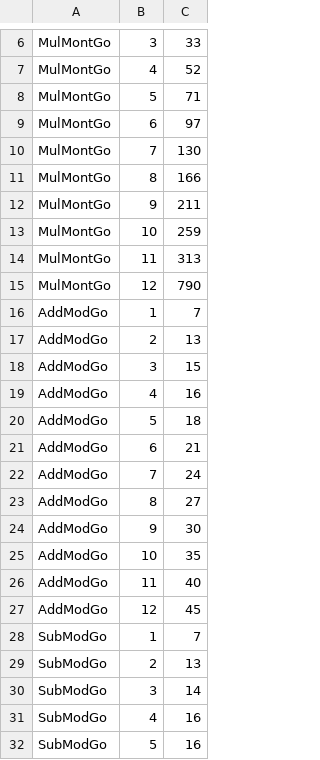
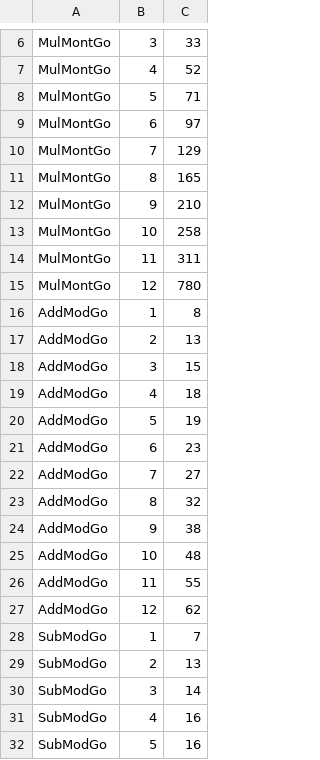
Before and after one commit to jwasinger/plots, a CSV file: evmmax-no-eof-writeup/benchmarks-results/go-arith-benchmarks.csv, drawn as a sheet; only a part is shown, gaps mark what is left out; the diff covers the shown part only.

```diff
--- a/evmmax-no-eof-writeup/benchmarks-results/go-arith-benchmarks.csv
+++ b/evmmax-no-eof-writeup/benchmarks-results/go-arith-benchmarks.csv
@@ -9,20 +9,20 @@ MulMontGo,5,71
 MulMontGo,6,97
-MulMontGo,7,130
-MulMontGo,8,166
-MulMontGo,9,211
-MulMontGo,10,259
-MulMontGo,11,313
-MulMontGo,12,790
-AddModGo,1,7
+MulMontGo,7,129
+MulMontGo,8,165
+MulMontGo,9,210
+MulMontGo,10,258
+MulMontGo,11,311
+MulMontGo,12,780
+AddModGo,1,8
 AddModGo,2,13
 AddModGo,3,15
-AddModGo,4,16
-AddModGo,5,18
-AddModGo,6,21
-AddModGo,7,24
-AddModGo,8,27
-AddModGo,9,30
-AddModGo,10,35
-AddModGo,11,40
-AddModGo,12,45
+AddModGo,4,18
+AddModGo,5,19
+AddModGo,6,23
+AddModGo,7,27
+AddModGo,8,32
+AddModGo,9,38
+AddModGo,10,48
+AddModGo,11,55
+AddModGo,12,62
 SubModGo,1,7
```
Also changed, not shown: 14 edited cells elsewhere in this file, evmmax-no-eof-writeup/benchmarks-results/geth-evm-go.csv, 3 other files.
